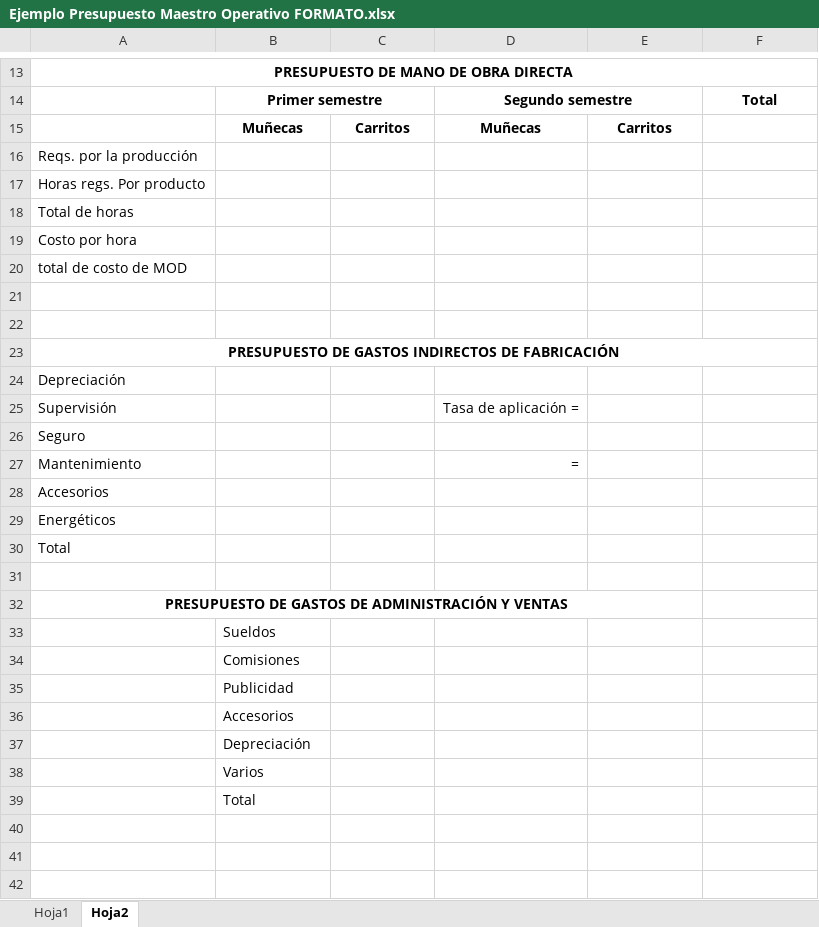
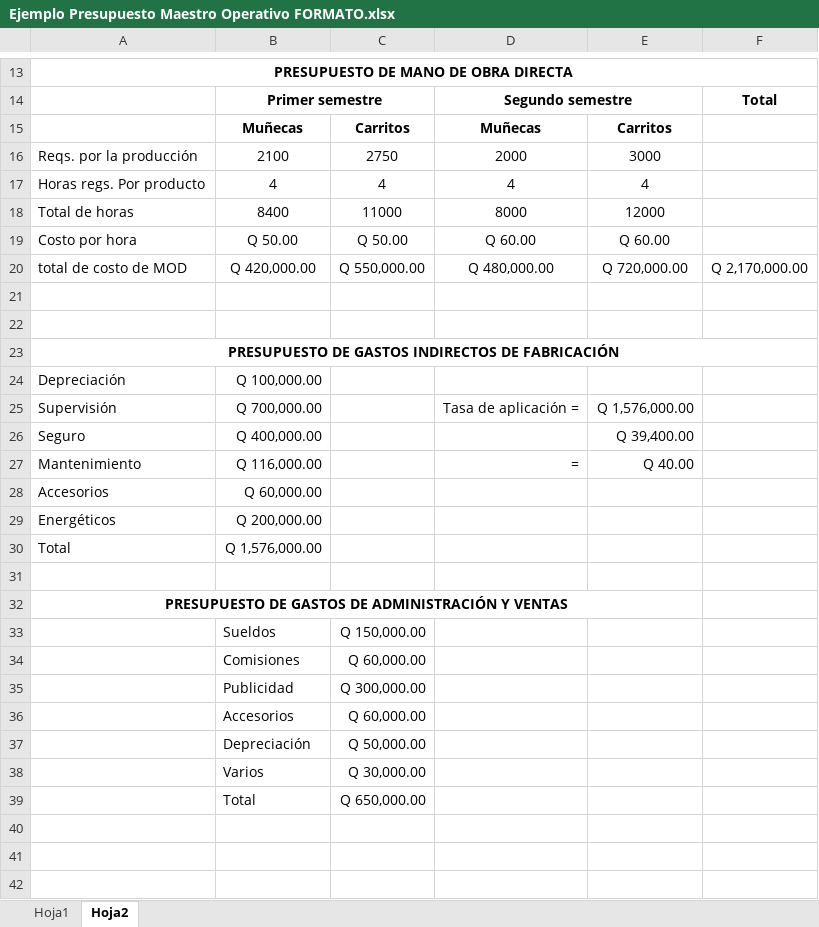
Before and after one commit to PabloCoti/apuntes_url, an Excel workbook: 00 Attachments/Ejemplo Presupuesto Maestro Operativo FORMATO.xlsx, sheet Hoja2, drawn as a sheet; only a part is shown, gaps mark what is left out; values as stored, in another font and other column widths than the file's, no borders; removed rows and columns are numbered as before the commit, all else as after; the diff covers the shown part only; the diff names each change by its address in the sheet, - before the commit and + after, or states it on an @@ line.

```diff
--- a/00 Attachments/Ejemplo Presupuesto Maestro Operativo FORMATO.xlsx (sheet Hoja2)
+++ b/00 Attachments/Ejemplo Presupuesto Maestro Operativo FORMATO.xlsx (sheet Hoja2)
-row 16: Reqs. por la producción
-row 17: Horas regs. Por producto
-row 18: Total de horas
-row 19: Costo por hora
-row 20: total de costo de MOD
+row 16: Reqs. por la producción | 2100 | 2750 | 2000 | 3000
+row 17: Horas regs. Por producto | 4 | 4 | 4 | 4
+row 18: Total de horas | 8400 | 11000 | 8000 | 12000
+row 19: Costo por hora | Q 50.00 | Q 50.00 | Q 60.00 | Q 60.00
+row 20: total de costo de MOD | Q 420,000.00 | Q 550,000.00 | Q 480,000.00 | Q 720,000.00 | Q 2,170,000.00
-B24: (empty)
+B24: Q 100,000.00
-B25: (empty)
+B25: Q 700,000.00
-E25: (empty)
+E25: Q 1,576,000.00
-B26: (empty)
+B26: Q 400,000.00
-E26: (empty)
+E26: Q 39,400.00
-B27: (empty)
+B27: Q 116,000.00
-E27: (empty)
+E27: Q 40.00
-B28: (empty)
+B28: Q 60,000.00
-B29: (empty)
+B29: Q 200,000.00
-B30: (empty)
+B30: Q 1,576,000.00
-C33: (empty)
+C33: Q 150,000.00
-C34: (empty)
+C34: Q 60,000.00
-C35: (empty)
+C35: Q 300,000.00
-C36: (empty)
+C36: Q 60,000.00
-C37: (empty)
+C37: Q 50,000.00
-C38: (empty)
+C38: Q 30,000.00
-C39: (empty)
+C39: Q 650,000.00
```
Also changed, not shown: 14 added rows, 14 removed rows and 20 edited cells elsewhere in this sheet, sheet Hoja1, 4 other files.
